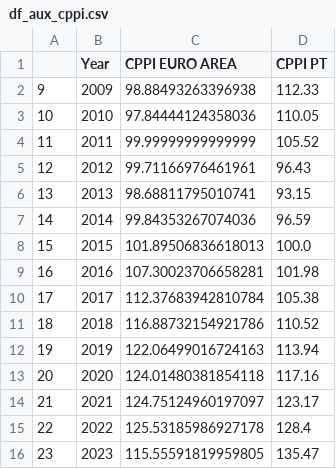
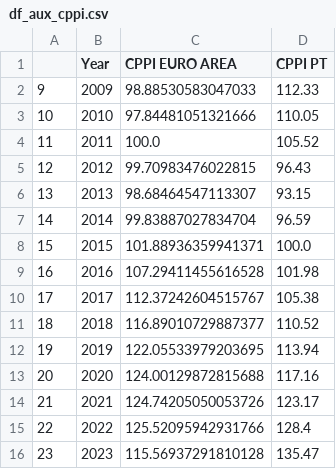
Before and after one commit to TRAVEL-GVM/Data, a CSV file: Data/Market Risk/df_aux_cppi.csv, drawn as a sheet.

```diff
--- a/Data/Market Risk/df_aux_cppi.csv
+++ b/Data/Market Risk/df_aux_cppi.csv
@@ -1,16 +1,16 @@
 ,Year,CPPI EURO AREA,CPPI PT
-9,2009,98.88493263396938,112.33
-10,2010,97.84444124358036,110.05
-11,2011,99.99999999999999,105.52
-12,2012,99.71166976461961,96.43
-13,2013,98.68811795010741,93.15
-14,2014,99.84353267074036,96.59
-15,2015,101.89506836618013,100.0
-16,2016,107.30023706658281,101.98
-17,2017,112.37683942810784,105.38
-18,2018,116.88732154921786,110.52
-19,2019,122.06499016724163,113.94
-20,2020,124.01480381854118,117.16
-21,2021,124.75124960197097,123.17
-22,2022,125.53185986927178,128.4
-23,2023,115.55591819959805,135.47
+9,2009,98.88530583047033,112.33
+10,2010,97.84481051321666,110.05
+11,2011,100.0,105.52
+12,2012,99.70983476022815,96.43
+13,2013,98.68464547113307,93.15
+14,2014,99.83887027834704,96.59
+15,2015,101.88936359941371,100.0
+16,2016,107.29411455616528,101.98
+17,2017,112.37242604515767,105.38
+18,2018,116.89010729887377,110.52
+19,2019,122.05533979203695,113.94
+20,2020,124.00129872815688,117.16
+21,2021,124.74205050053726,123.17
+22,2022,125.52095942931766,128.4
+23,2023,115.56937291810128,135.47
```
Also changed, not shown: Data/Market Risk/df_benchmarks.csv, Data/Market Risk/df_fx.csv, 1 other file.
